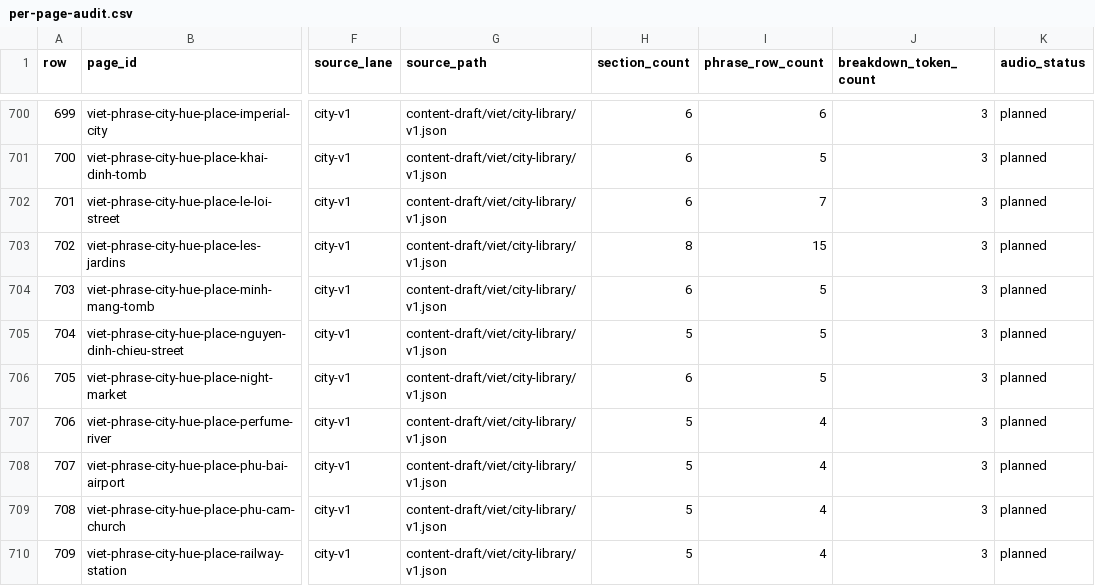
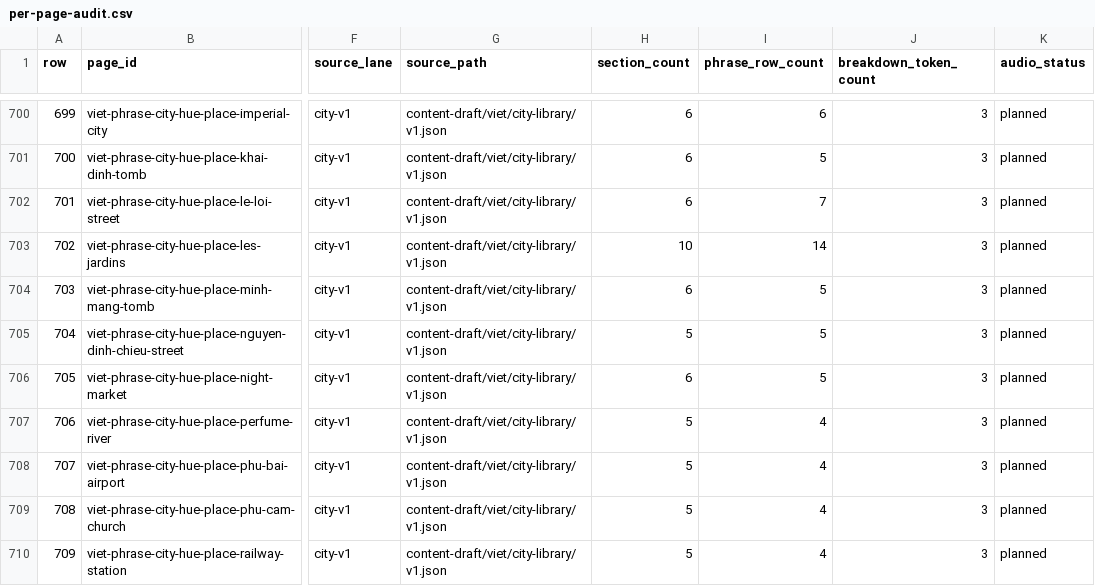
Before and after one commit to jojo-builds/viet-travel-phrases, a CSV file: docs/content-audits/viet-canonical-content-audit-001/per-page-audit.csv, drawn as a sheet; only a part is shown, gaps mark what is left out; the diff covers the shown part only; the diff names each change by its address in the sheet, - before the commit and + after, or states it on an @@ line.

```diff
--- a/docs/content-audits/viet-canonical-content-audit-001/per-page-audit.csv
+++ b/docs/content-audits/viet-canonical-content-audit-001/per-page-audit.csv
-H703 (section_count): 8
+H703 (section_count): 10
-I703 (phrase_row_count): 15
+I703 (phrase_row_count): 14
```
Also changed, not shown: 26 edited cells elsewhere in this file, 26 other files.
